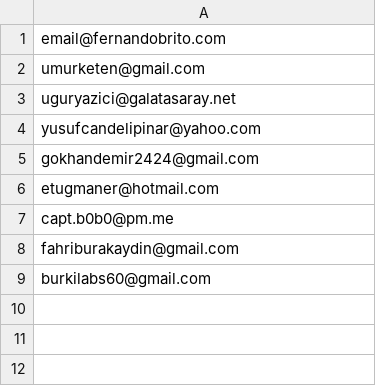
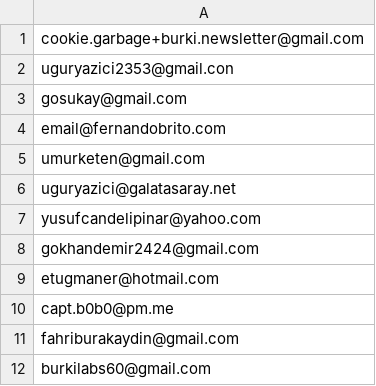
Before and after one commit to fahriburakaydin/financial_newsletter, a CSV file: subscribers.csv, drawn as a sheet; the diff names each change by its address in the sheet, - before the commit and + after, or states it on an @@ line.

```diff
--- a/subscribers.csv
+++ b/subscribers.csv
+row 1: cookie.garbage+burki.newsletter@gmail.com
+row 2: uguryazici2353@gmail.con
+row 3: gosukay@gmail.com
```
